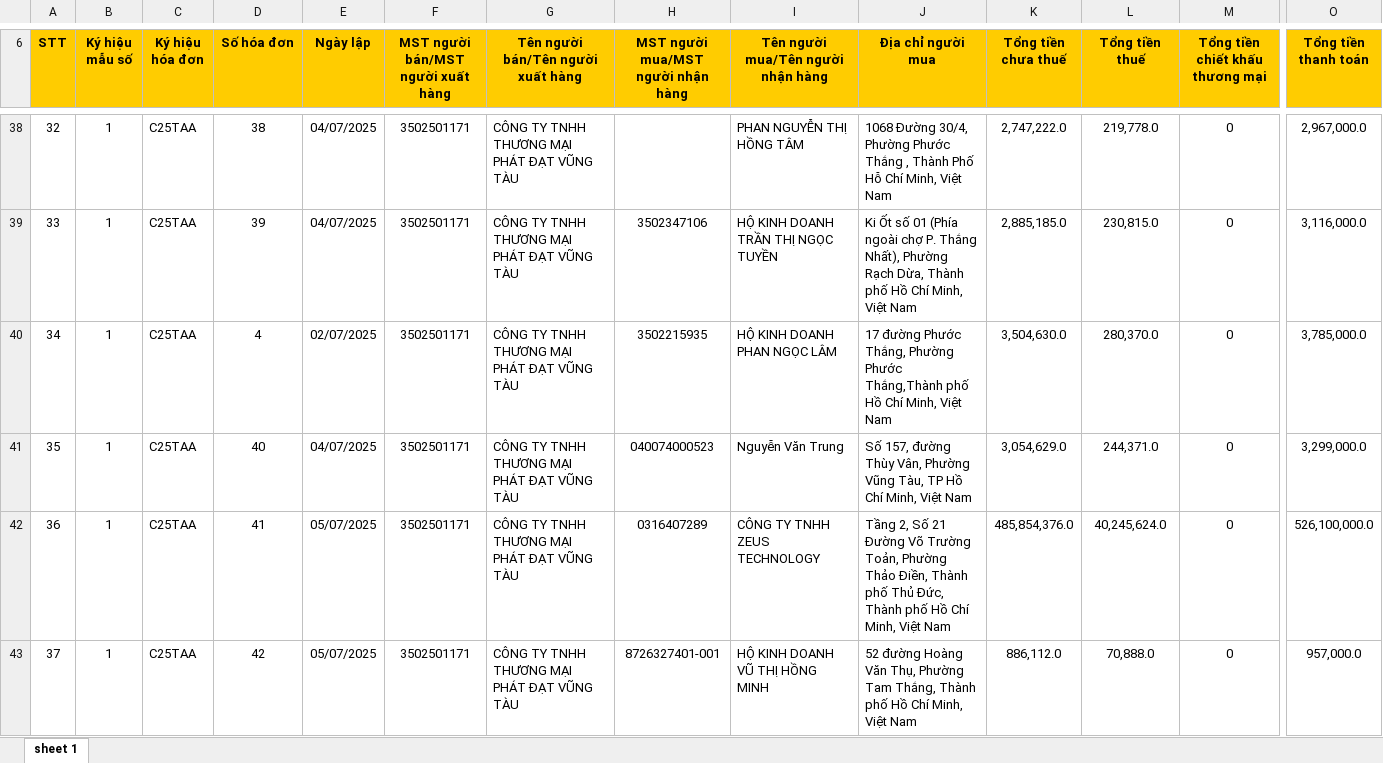
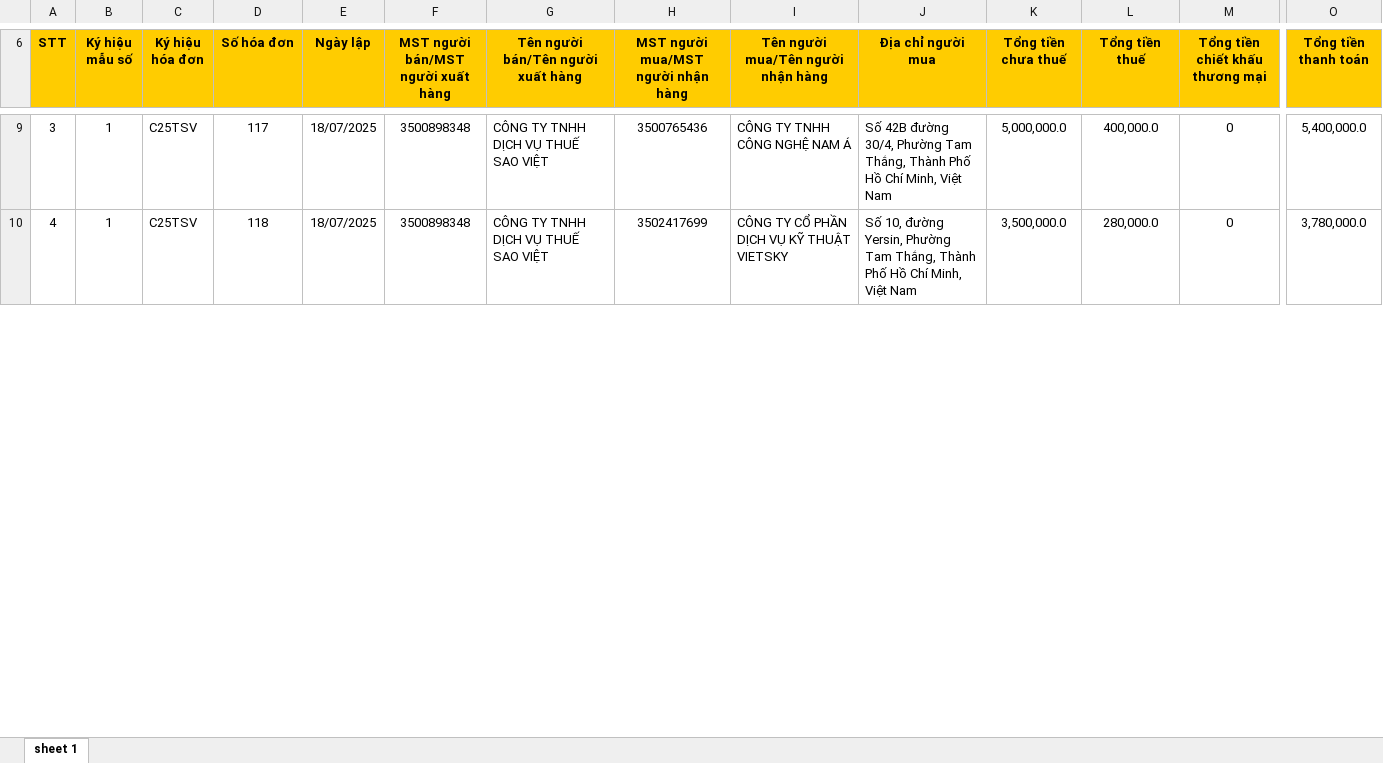
Before and after one commit to n93studioenter/Saoviet_vb6, an Excel workbook: Hoadon/HDRa/7/Hoadondientu.xlsx, sheet sheet 1, drawn as a sheet; only a part is shown, gaps mark what is left out; values as stored, in another font and other column widths than the file's, no borders; removed rows and columns are numbered as before the commit, all else as after; rows hold the shown columns only; the diff covers the shown part only; the diff names each change by its address in the sheet, - before the commit and + after, or states it on an @@ line.

```diff
--- a/Hoadon/HDRa/7/Hoadondientu.xlsx (sheet sheet 1)
+++ b/Hoadon/HDRa/7/Hoadondientu.xlsx (sheet sheet 1)
@@ column A (STT) renumbered between rows 4 and 12 @@
-C9 (Ký hiệu hóa đơn): C25TAA
+C9 (Ký hiệu hóa đơn): C25TSV
-D9 (Số hóa đơn): 38
+D9 (Số hóa đơn): 117
-E9 (Ngày lập): 04/07/2025
+E9 (Ngày lập): 18/07/2025
-F9: 3502501171
+F9: 3500898348
-G9: CÔNG TY TNHH THƯƠNG MẠI PHÁT ĐẠT VŨNG TÀU
+G9: CÔNG TY TNHH DỊCH VỤ THUẾ SAO VIỆT
-H9: (empty)
+H9: 3500765436
-I9: PHAN NGUYỄN THỊ HỒNG TÂM
+I9: CÔNG TY TNHH CÔNG NGHỆ NAM Á
-J9 (Địa chỉ người mua): 1068 Đường 30/4, Phường Phước Thắng , Thành Phố Hỗ Chí Minh,…
+J9 (Địa chỉ người mua): Số 42B đường 30/4, Phường Tam Thắng, Thành Phố Hồ Chí Minh,…
-K9 (Tổng tiền chưa thuế): 2,747,222.0
+K9 (Tổng tiền chưa thuế): 5,000,000.0
-L9 (Tổng tiền thuế): 219,778.0
+L9 (Tổng tiền thuế): 400,000.0
-O9 (Tổng tiền thanh toán): 2,967,000.0
+O9 (Tổng tiền thanh toán): 5,400,000.0
-row 39: 33 | 1 | C25TAA | 39 | 04/07/2025 | 3502501171 | CÔNG TY TNHH THƯƠNG MẠI PHÁT ĐẠT VŨNG TÀU | 3502347106 | HỘ KINH DOANH TRẦN THỊ NGỌC TUYỀN | Ki Ốt số 01 (Phía ngoài chợ P. Thắng Nhất), Phường Rạch Dừa, Thành phố Hồ Chí Minh, Việt Nam | 2,885,185.0 | 230,815.0 | 0 | 3,116,000.0
-row 40: 34 | 1 | C25TAA | 4 | 02/07/2025 | 3502501171 | CÔNG TY TNHH THƯƠNG MẠI PHÁT ĐẠT VŨNG TÀU | 3502215935 | HỘ KINH DOANH PHAN NGỌC LÂM | 17 đường Phước Thắng, Phường Phước Thắng,Thành phố Hồ Chí Minh, Việt Nam | 3,504,630.0 | 280,370.0 | 0 | 3,785,000.0
-row 41: 35 | 1 | C25TAA | 40 | 04/07/2025 | 3502501171 | CÔNG TY TNHH THƯƠNG MẠI PHÁT ĐẠT VŨNG TÀU | 040074000523 | Nguyễn Văn Trung | Số 157, đường Thùy Vân, Phường Vũng Tàu, TP Hồ Chí Minh, Việt Nam | 3,054,629.0 | 244,371.0 | 0 | 3,299,000.0
-row 42: 36 | 1 | C25TAA | 41 | 05/07/2025 | 3502501171 | CÔNG TY TNHH THƯƠNG MẠI PHÁT ĐẠT VŨNG TÀU | 0316407289 | CÔNG TY TNHH ZEUS TECHNOLOGY | Tầng 2, Số 21 Đường Võ Trường Toản, Phường Thảo Điền, Thành phố Thủ Đức, Thành phố Hồ Chí Minh, Việt Nam | 485,854,376.0 | 40,245,624.0 | 0 | 526,100,000.0
-C10 (Ký hiệu hóa đơn): C25TAA
+C10 (Ký hiệu hóa đơn): C25TSV
-D10 (Số hóa đơn): 42
+D10 (Số hóa đơn): 118
-E10 (Ngày lập): 05/07/2025
+E10 (Ngày lập): 18/07/2025
-F10: 3502501171
+F10: 3500898348
-G10: CÔNG TY TNHH THƯƠNG MẠI PHÁT ĐẠT VŨNG TÀU
+G10: CÔNG TY TNHH DỊCH VỤ THUẾ SAO VIỆT
-H10: 8726327401-001
+H10: 3502417699
-I10: HỘ KINH DOANH VŨ THỊ HỒNG MINH
+I10: CÔNG TY CỔ PHẦN DỊCH VỤ KỸ THUẬT VIETSKY
-J10 (Địa chỉ người mua): 52 đường Hoàng Văn Thụ, Phường Tam Thắng, Thành phố Hồ Chí…
+J10 (Địa chỉ người mua): Số 10, đường Yersin, Phường Tam Thắng, Thành Phố Hồ Chí…
-K10 (Tổng tiền chưa thuế): 886,112.0
+K10 (Tổng tiền chưa thuế): 3,500,000.0
-L10 (Tổng tiền thuế): 70,888.0
+L10 (Tổng tiền thuế): 280,000.0
-O10 (Tổng tiền thanh toán): 957,000.0
+O10 (Tổng tiền thanh toán): 3,780,000.0
```
Also changed, not shown: 35 removed rows and 43 edited cells elsewhere in this sheet, Hoadon/HDRa/7/HDDienTuMayTinhTien.xlsx, Hoadon/HDVao/7/HDDienTuDaCapMa.xlsx, 18 other files.
